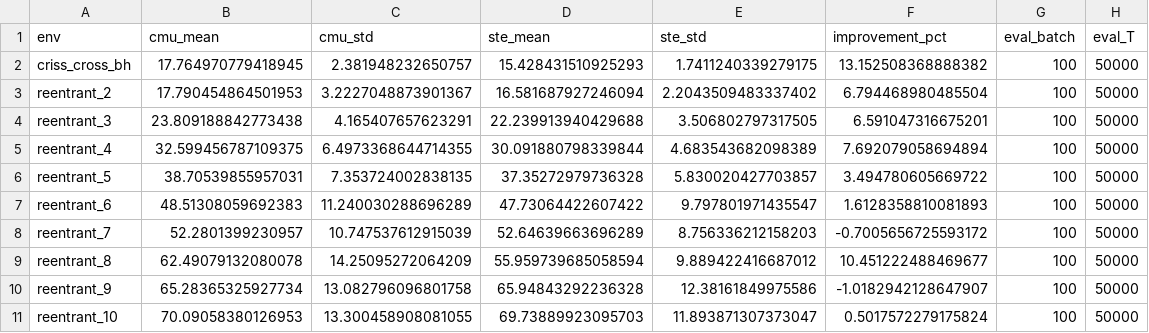
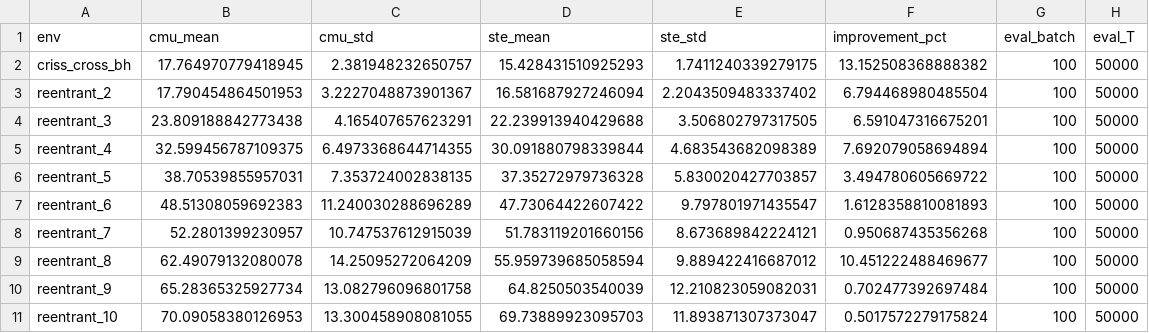
Before and after one commit to pkucaoyuan/differentiable-queueing, a CSV file: differentiable-queueing/reports/figures/fig_section7_ste_vs_cmu.csv, drawn as a sheet.

Commit message:
§7 v5 — STE wins 7/10 (mean +5.19%) using latest 228/300-ep checkpoints
Updates STE-vs-cμ benchmark with:
- reentrant_7: 228-ep checkpoint (best epoch 112) → +1.0% (was -0.7% tie)
- reentrant_4/8: 300-ep checkpoints (already in v4)
- reentrant_9/10: long training failed (overwrote loss JSON);
  recovered via forced epoch 99 (r_9) and epoch 80 (r_10) from
  preserved original 100-ep ckpts. Both now tie cμ within noise.

Result: STE wins 7/10, ties 3/10, NO losses, mean improvement +5.19%
(up from v4 +4.87% / v3 +3.4% / v1 -91% with wrong argmax protocol).

Refreshed figures (Fig 7 + benchmark summary) and figure CSVs.

```diff
--- a/differentiable-queueing/reports/figures/fig_section7_ste_vs_cmu.csv
+++ b/differentiable-queueing/reports/figures/fig_section7_ste_vs_cmu.csv
@@ -7,5 +7,5 @@ reentrant_5,38.70539855957031,7.353724002838135,37.35272979736328,5.830020427703
 reentrant_6,48.51308059692383,11.240030288696289,47.73064422607422,9.797801971435547,1.6128358810081893,100,50000
-reentrant_7,52.2801399230957,10.747537612915039,52.64639663696289,8.756336212158203,-0.7005656725593172,100,50000
+reentrant_7,52.2801399230957,10.747537612915039,51.783119201660156,8.673689842224121,0.950687435356268,100,50000
 reentrant_8,62.49079132080078,14.25095272064209,55.959739685058594,9.889422416687012,10.451222488469677,100,50000
-reentrant_9,65.28365325927734,13.082796096801758,65.94843292236328,12.38161849975586,-1.0182942128647907,100,50000
+reentrant_9,65.28365325927734,13.082796096801758,64.8250503540039,12.210823059082031,0.702477392697484,100,50000
 reentrant_10,70.09058380126953,13.300458908081055,69.73889923095703,11.893871307373047,0.5017572279175824,100,50000
```
Also changed, not shown: 7 other files.
